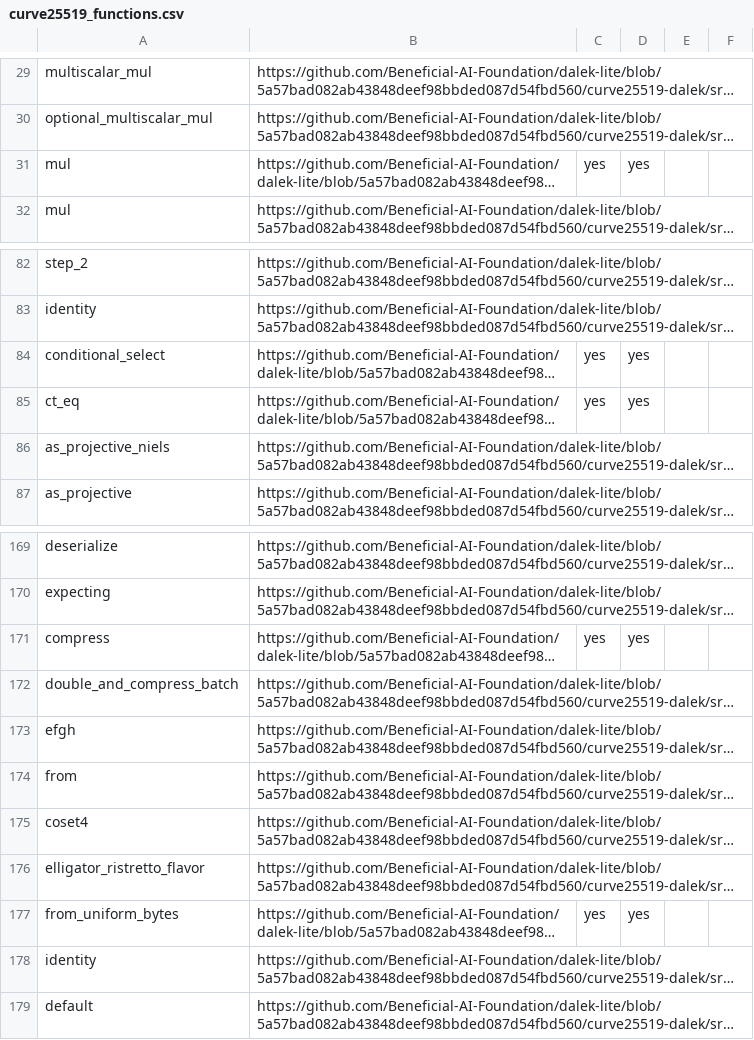
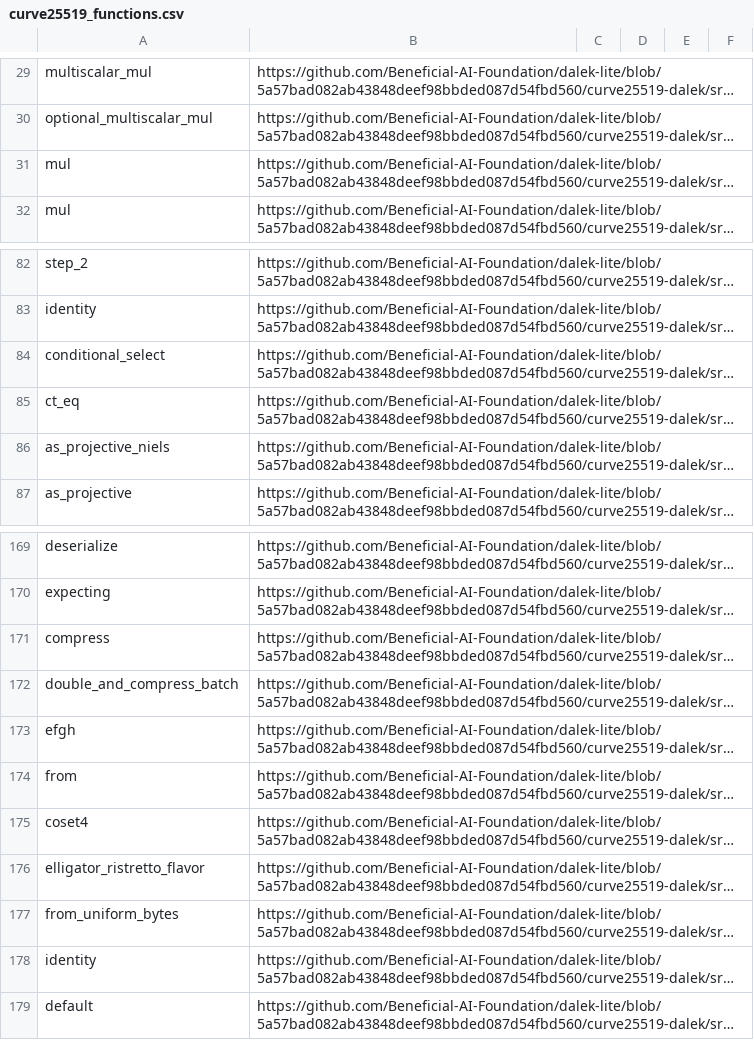
Before and after one commit to dalek-cryptography/curve25519-dalek, a CSV file: outputs/curve25519_functions.csv, drawn as a sheet; only a part is shown, gaps mark what is left out; long unchanged cells end in …; the diff names each change by its address in the sheet, - before the commit and + after, or states it on an @@ line.

```diff
--- a/outputs/curve25519_functions.csv
+++ b/outputs/curve25519_functions.csv
-C31: yes
+C31: (empty)
-D31: yes
+D31: (empty)
-C84:C85: yes
+C84:C85: (empty)
-D84:D85: yes
+D84:D85: (empty)
-C171: yes
+C171: (empty)
-D171: yes
+D171: (empty)
-C177: yes
+C177: (empty)
-D177: yes
+D177: (empty)
```
Also changed, not shown: 1 other file.
